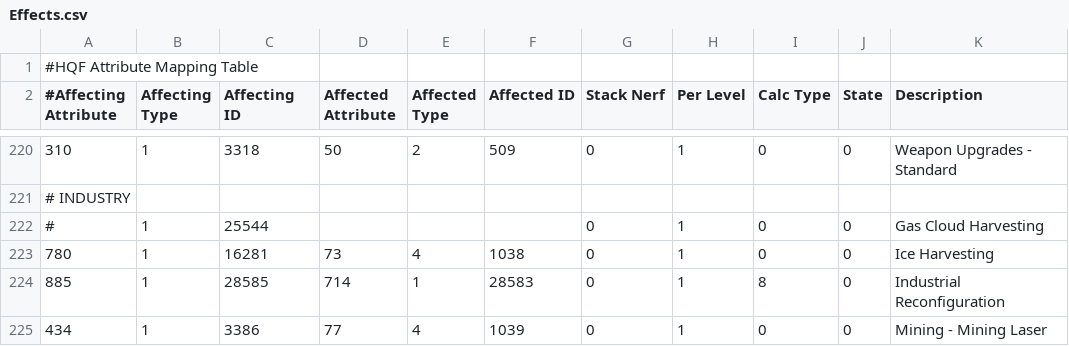
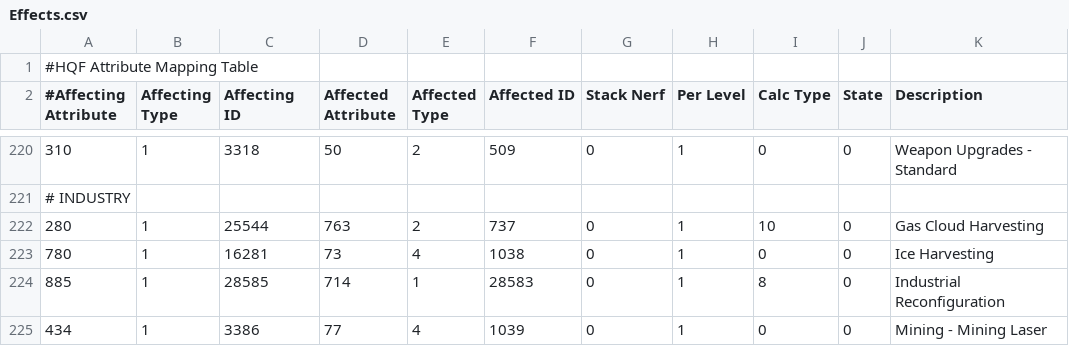
Before and after one commit to kmainyu/EveHQ, a CSV file: EveHQ.HQF/Resources/Effects.csv, drawn as a sheet; only a part is shown, gaps mark what is left out.

Commit message:
24/07/2009 (1.12.1.759) ---------- - HQF: Gas Cloud Harvesting skill now correctly increases the number of usable harvesters

```diff
--- a/EveHQ.HQF/Resources/Effects.csv
+++ b/EveHQ.HQF/Resources/Effects.csv
@@ -221,3 +221,3 @@
 # INDUSTRY,,,,,,,,,,
-#,1,25544,,,,0,1,0,0,Gas Cloud Harvesting
+280,1,25544,763,2,737,0,1,10,0,Gas Cloud Harvesting
 780,1,16281,73,4,1038,0,1,0,0,Ice Harvesting
```
